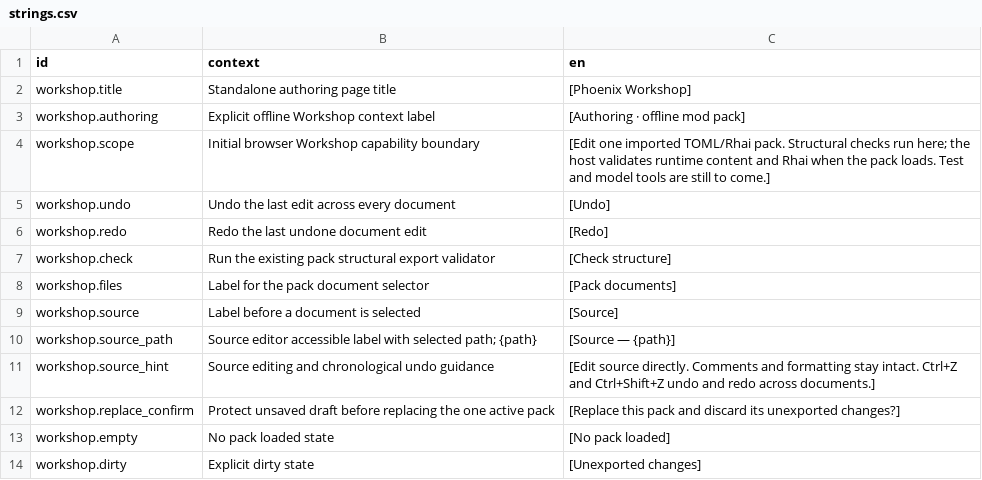
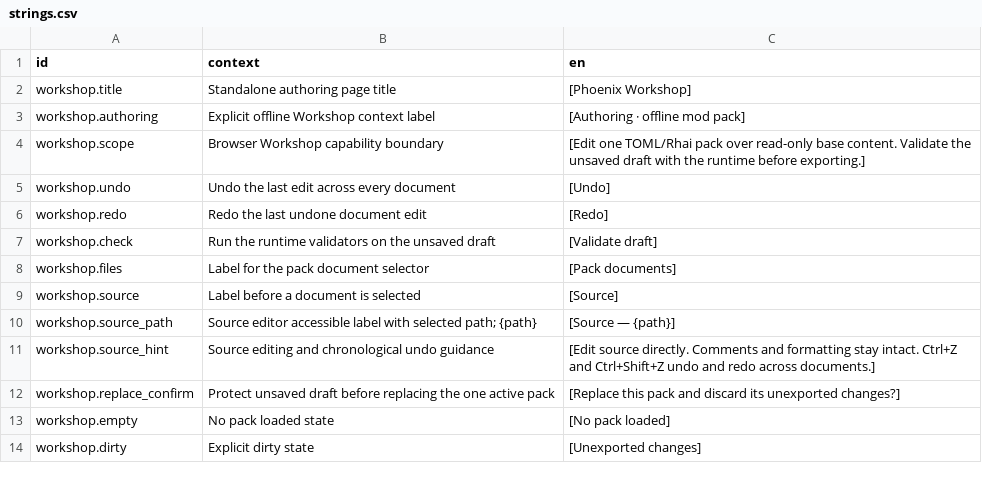
Before and after one commit to jkeywo/project-phoenix-v2, a CSV file: assets/strings/strings.csv, drawn as a sheet; only a part is shown; the diff covers the shown part only.

Commit message:
Validate and recover Workshop authoring drafts

```diff
--- a/assets/strings/strings.csv
+++ b/assets/strings/strings.csv
@@ -3,6 +3,6 @@ workshop.title,Standalone authoring page title,[Phoenix Workshop]
 workshop.authoring,Explicit offline Workshop context label,[Authoring · offline mod pack]
-workshop.scope,Initial browser Workshop capability boundary,[Edit one imported TOML/Rhai pack. Structural checks run here; the host validates runtime content and Rhai when the pack loads. Test and model tools are still to come.]
+workshop.scope,Browser Workshop capability boundary,[Edit one TOML/Rhai pack over read-only base content. Validate the unsaved draft with the runtime before exporting.]
 workshop.undo,Undo the last edit across every document,[Undo]
 workshop.redo,Redo the last undone document edit,[Redo]
-workshop.check,Run the existing pack structural export validator,[Check structure]
+workshop.check,Run the runtime validators on the unsaved draft,[Validate draft]
 workshop.files,Label for the pack document selector,[Pack documents]
```
Also changed, not shown: 27 added rows and 7 edited cells elsewhere in this file, 29 other files.
